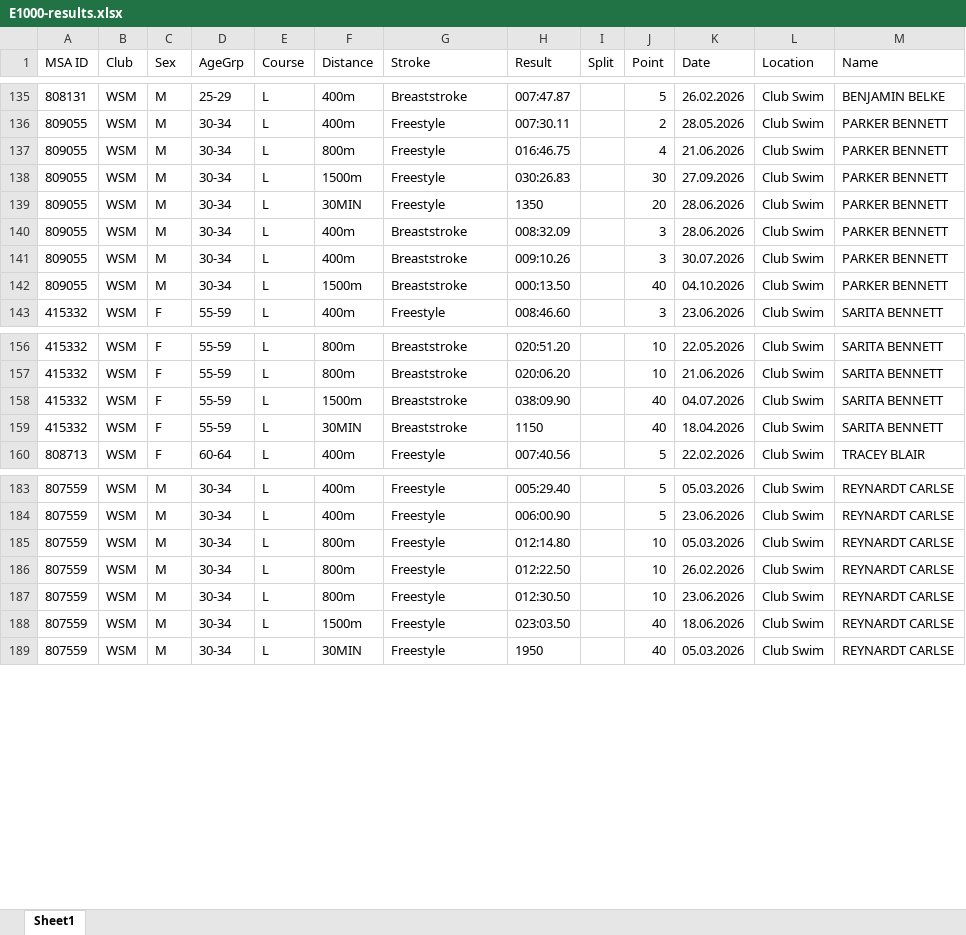
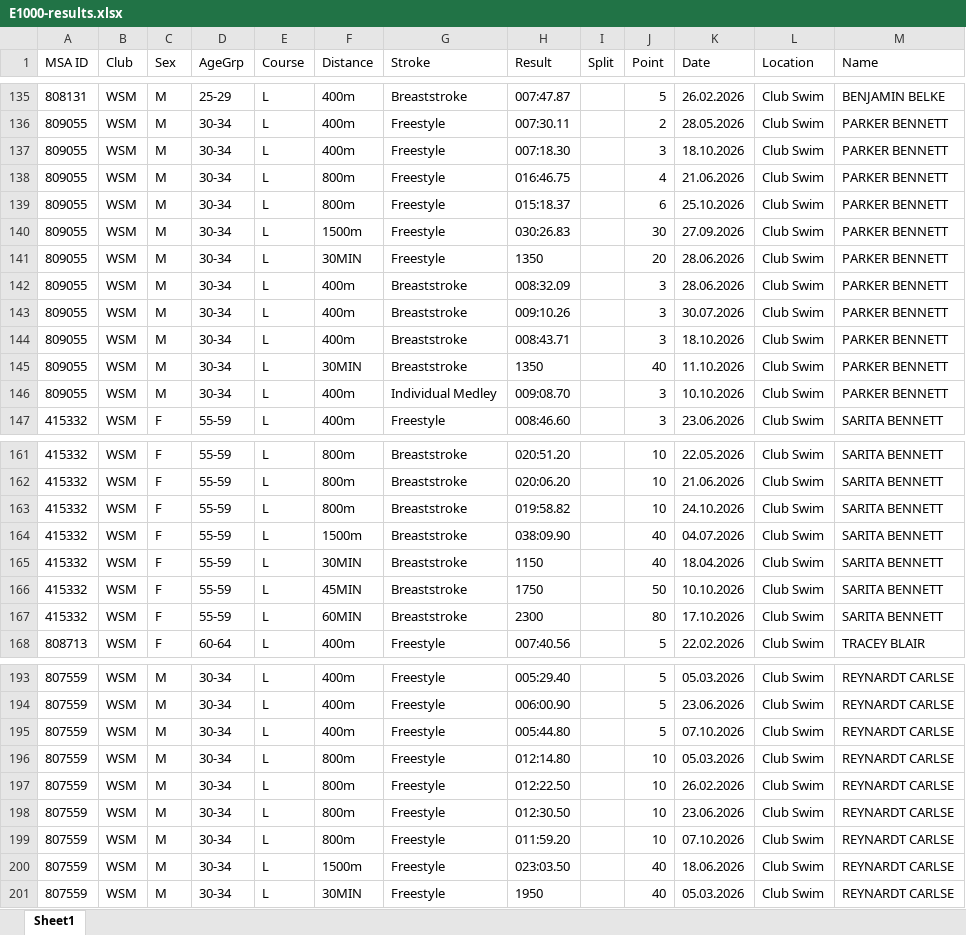
Before and after one commit to jemma-s/Swimmer-dashboard-endurance, an Excel workbook: files/E1000-results.xlsx, sheet Sheet1, drawn as a sheet; only a part is shown, gaps mark what is left out; values as stored, in another font and other column widths than the file's, no borders; addresses are those after the commit; the diff covers the shown part only; the diff names each change by its address in the sheet, - before the commit and + after, or states it on an @@ line.

```diff
--- a/files/E1000-results.xlsx (sheet Sheet1)
+++ b/files/E1000-results.xlsx (sheet Sheet1)
+row 137: 809055 | WSM | M | 30-34 | L | 400m | Freestyle | 007:18.30 |  | 3 | 18.10.2026 | Club Swim | PARKER BENNETT
+row 139: 809055 | WSM | M | 30-34 | L | 800m | Freestyle | 015:18.37 |  | 6 | 25.10.2026 | Club Swim | PARKER BENNETT
+row 144: 809055 | WSM | M | 30-34 | L | 400m | Breaststroke | 008:43.71 |  | 3 | 18.10.2026 | Club Swim | PARKER BENNETT
-F145 (Distance): 1500m
+F145 (Distance): 30MIN
-H145 (Result): 000:13.50
+H145 (Result): 1350
-K145 (Date): 04.10.2026
+K145 (Date): 11.10.2026
+row 146: 809055 | WSM | M | 30-34 | L | 400m | Individual Medley | 009:08.70 |  | 3 | 10.10.2026 | Club Swim | PARKER BENNETT
+row 163: 415332 | WSM | F | 55-59 | L | 800m | Breaststroke | 019:58.82 |  | 10 | 24.10.2026 | Club Swim | SARITA BENNETT
+row 166: 415332 | WSM | F | 55-59 | L | 45MIN | Breaststroke | 1750 |  | 50 | 10.10.2026 | Club Swim | SARITA BENNETT
+row 167: 415332 | WSM | F | 55-59 | L | 60MIN | Breaststroke | 2300 |  | 80 | 17.10.2026 | Club Swim | SARITA BENNETT
+row 195: 807559 | WSM | M | 30-34 | L | 400m | Freestyle | 005:44.80 |  | 5 | 07.10.2026 | Club Swim | REYNARDT CARLSE
+row 199: 807559 | WSM | M | 30-34 | L | 800m | Freestyle | 011:59.20 |  | 10 | 07.10.2026 | Club Swim | REYNARDT CARLSE
```
Also changed, not shown: 18 added rows and 17 edited cells elsewhere in this sheet, 4 other files.
